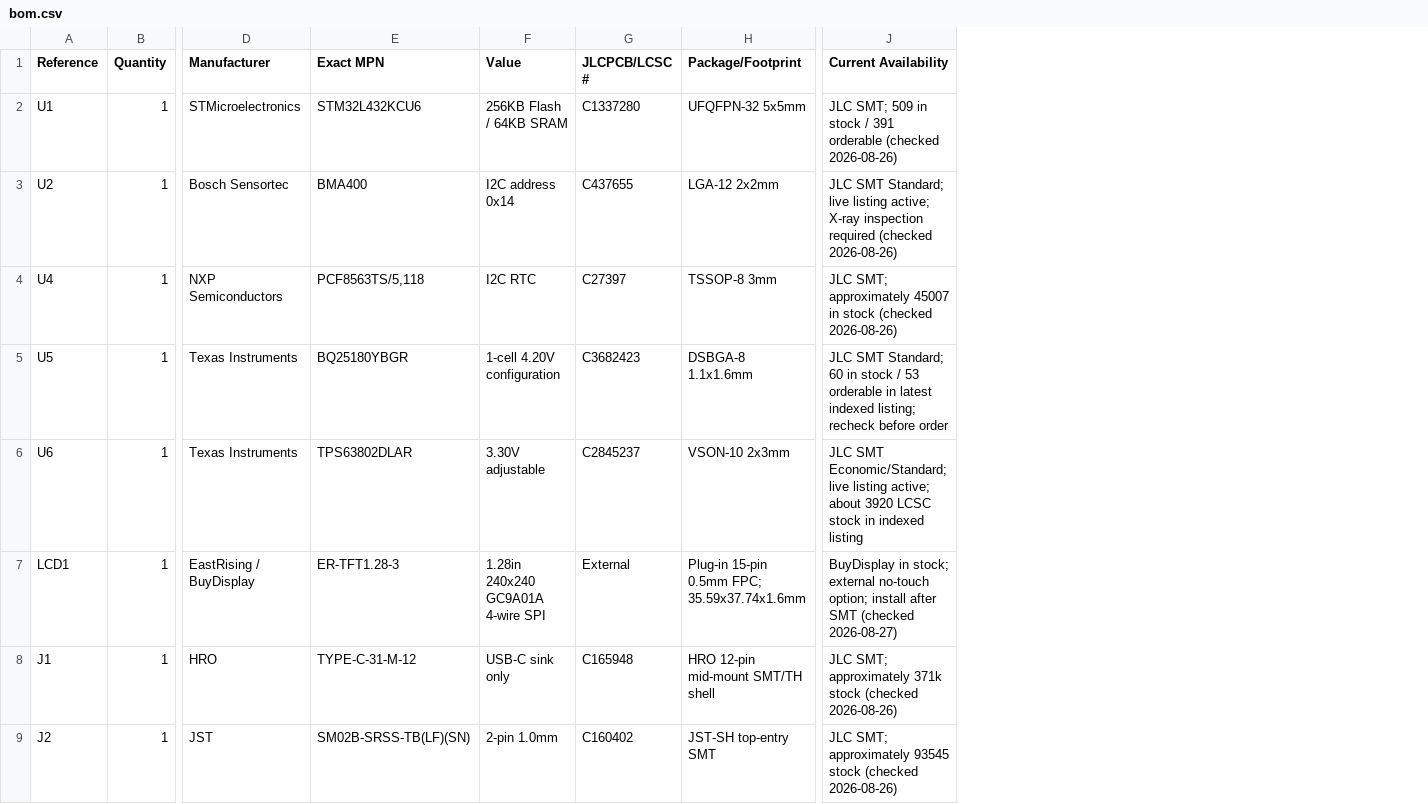
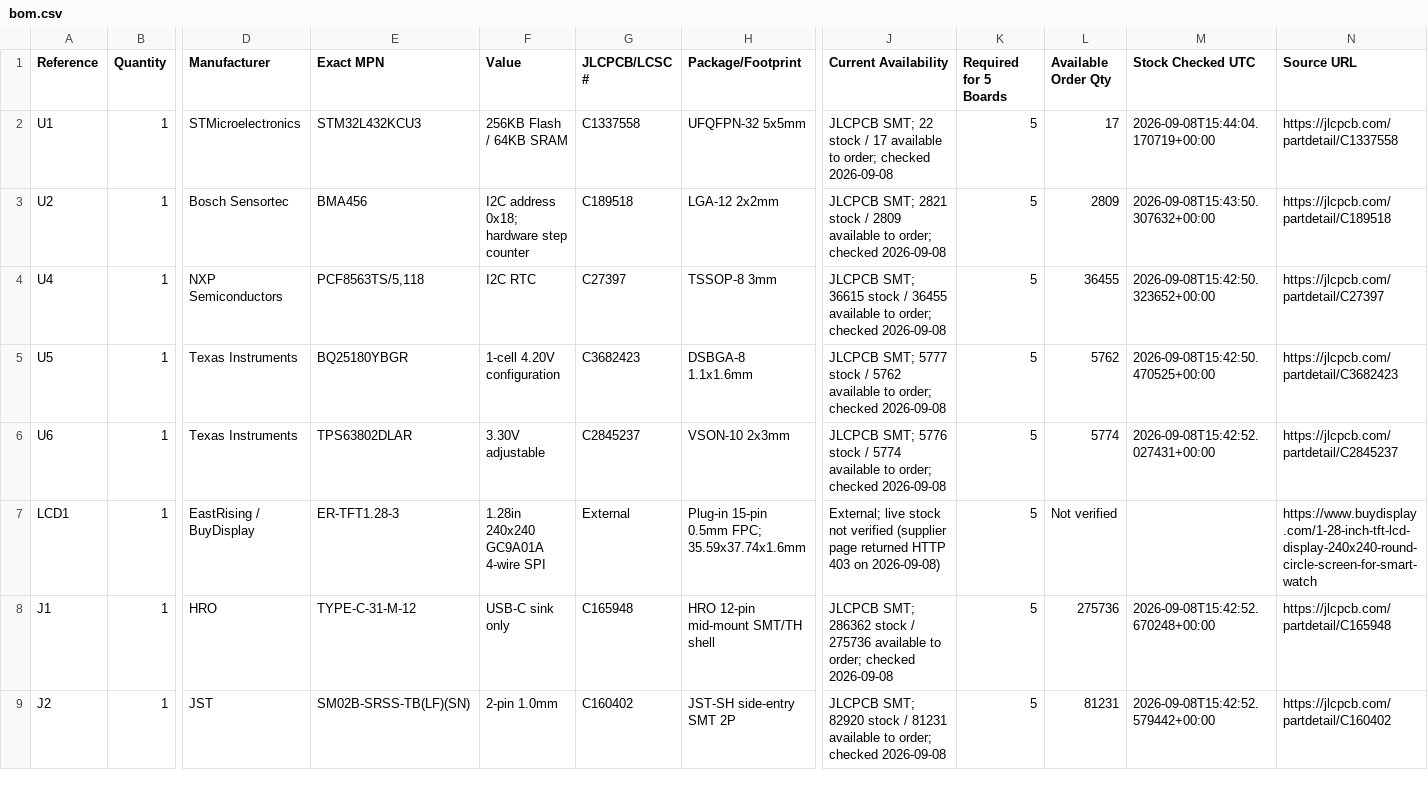
Before and after one commit to anil08607/stm32-smartwatch, a CSV file: bom.csv, drawn as a sheet; only a part is shown, gaps mark what is left out; the diff covers the shown part only; the diff names each change by its address in the sheet, - before the commit and + after, or states it on an @@ line.

Commit message:
replace stock compoenents

```diff
--- a/bom.csv
+++ b/bom.csv
+column K (Required for 5 Boards), rows 2-9: all 5
+column L (Available Order Qty), rows 2-9: 17 | 2809 | 36455 | 5762 | 5774 | Not verified | 275736 | 81231
+column M (Stock Checked UTC), rows 2-9: 2026-09-08T15:44:04.170719+00:00 | 2026-09-08T15:43:50.307632+00:00 | 2026-09-08T15:42:50.323652+00:00 | 2026-09-08T15:42:50.470525+00:00 | 2026-09-08T15:42:52.027431+00:00 |  | 2026-09-08T15:42:52.670248+00:00 | 2026-09-08T15:42:52.579442+00:00
+column N (Source URL), rows 2-9: https://jlcpcb.com/partdetail/C1337558 | https://jlcpcb.com/partdetail/C189518 | https://jlcpcb.com/partdetail/C27397 | https://jlcpcb.com/partdetail/C3682423 | https://jlcpcb.com/partdetail/C2845237 | https://www.buydisplay.com/1-28-inch-tft-lcd-display-240x240-round-circle-screen-for-smart-watch | https://jlcpcb.com/partdetail/C165948 | https://jlcpcb.com/partdetail/C160402
-E2 (Exact MPN): STM32L432KCU6
+E2 (Exact MPN): STM32L432KCU3
-G2 (JLCPCB/LCSC #): C1337280
+G2 (JLCPCB/LCSC #): C1337558
-J2 (Current Availability): JLC SMT; 509 in stock / 391 orderable (checked 2026-08-26)
+J2 (Current Availability): JLCPCB SMT; 22 stock / 17 available to order; checked 2026-09-08
-E3 (Exact MPN): BMA400
+E3 (Exact MPN): BMA456
-F3 (Value): I2C address 0x14
+F3 (Value): I2C address 0x18; hardware step counter
-G3 (JLCPCB/LCSC #): C437655
+G3 (JLCPCB/LCSC #): C189518
-J3 (Current Availability): JLC SMT Standard; live listing active; X-ray inspection required (checked 2026-08-26)
+J3 (Current Availability): JLCPCB SMT; 2821 stock / 2809 available to order; checked 2026-09-08
-J4 (Current Availability): JLC SMT; approximately 45007 in stock (checked 2026-08-26)
+J4 (Current Availability): JLCPCB SMT; 36615 stock / 36455 available to order; checked 2026-09-08
-J5 (Current Availability): JLC SMT Standard; 60 in stock / 53 orderable in latest indexed listing; recheck before order
+J5 (Current Availability): JLCPCB SMT; 5777 stock / 5762 available to order; checked 2026-09-08
-J6 (Current Availability): JLC SMT Economic/Standard; live listing active; about 3920 LCSC stock in indexed listing
+J6 (Current Availability): JLCPCB SMT; 5776 stock / 5774 available to order; checked 2026-09-08
-J7 (Current Availability): BuyDisplay in stock; external no-touch option; install after SMT (checked 2026-08-27)
+J7 (Current Availability): External; live stock not verified (supplier page returned HTTP 403 on 2026-09-08)
-J8 (Current Availability): JLC SMT; approximately 371k stock (checked 2026-08-26)
+J8 (Current Availability): JLCPCB SMT; 286362 stock / 275736 available to order; checked 2026-09-08
-H9 (Package/Footprint): JST-SH top-entry SMT
+H9 (Package/Footprint): JST-SH side-entry SMT 2P
-J9 (Current Availability): JLC SMT; approximately 93545 stock (checked 2026-08-26)
+J9 (Current Availability): JLCPCB SMT; 82920 stock / 81231 available to order; checked 2026-09-08
```
Also changed, not shown: 32 edited cells elsewhere in this file, 22 other files.
